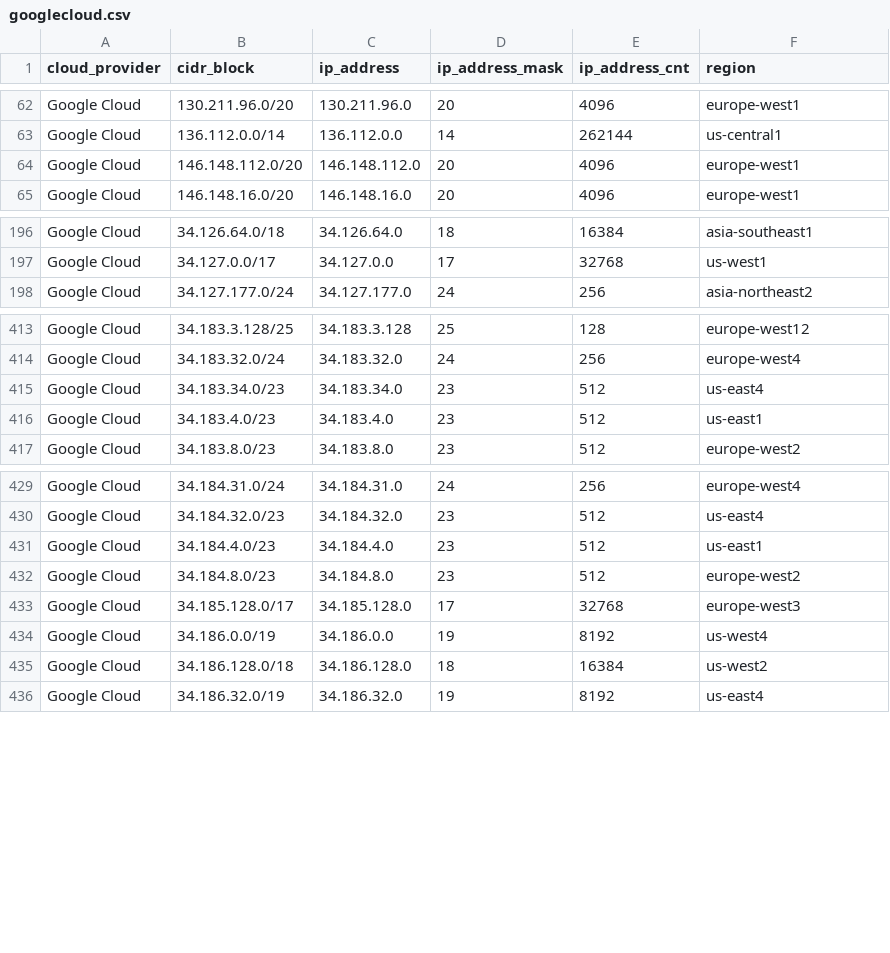
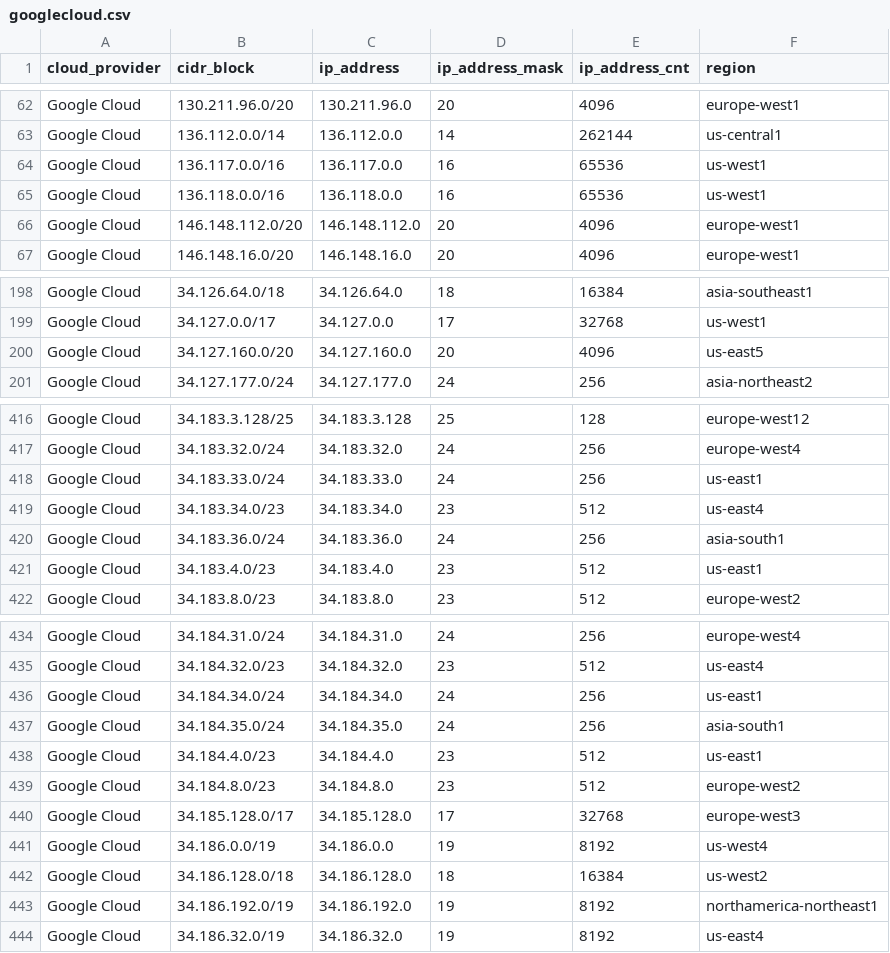
Before and after one commit to tobilg/public-cloud-provider-ip-ranges, a CSV file: data/providers/googlecloud.csv, drawn as a sheet; only a part is shown, gaps mark what is left out; the diff covers the shown part only.

Commit message:
[no ci] Data update on 2025-08-24T04:09:20

```diff
--- a/data/providers/googlecloud.csv
+++ b/data/providers/googlecloud.csv
@@ -63,2 +63,4 @@ Google Cloud,130.211.96.0/20,130.211.96.0,20,4096,europe-west1
 Google Cloud,136.112.0.0/14,136.112.0.0,14,262144,us-central1
+Google Cloud,136.117.0.0/16,136.117.0.0,16,65536,us-west1
+Google Cloud,136.118.0.0/16,136.118.0.0,16,65536,us-west1
 Google Cloud,146.148.112.0/20,146.148.112.0,20,4096,europe-west1
@@ -197,2 +199,3 @@ Google Cloud,34.126.64.0/18,34.126.64.0,18,16384,asia-southeast1
 Google Cloud,34.127.0.0/17,34.127.0.0,17,32768,us-west1
+Google Cloud,34.127.160.0/20,34.127.160.0,20,4096,us-east5
 Google Cloud,34.127.177.0/24,34.127.177.0,24,256,asia-northeast2
@@ -414,3 +417,5 @@ Google Cloud,34.183.3.128/25,34.183.3.128,25,128,europe-west12
 Google Cloud,34.183.32.0/24,34.183.32.0,24,256,europe-west4
+Google Cloud,34.183.33.0/24,34.183.33.0,24,256,us-east1
 Google Cloud,34.183.34.0/23,34.183.34.0,23,512,us-east4
+Google Cloud,34.183.36.0/24,34.183.36.0,24,256,asia-south1
 Google Cloud,34.183.4.0/23,34.183.4.0,23,512,us-east1
@@ -430,2 +435,4 @@ Google Cloud,34.184.31.0/24,34.184.31.0,24,256,europe-west4
 Google Cloud,34.184.32.0/23,34.184.32.0,23,512,us-east4
+Google Cloud,34.184.34.0/24,34.184.34.0,24,256,us-east1
+Google Cloud,34.184.35.0/24,34.184.35.0,24,256,asia-south1
 Google Cloud,34.184.4.0/23,34.184.4.0,23,512,us-east1
@@ -435,2 +442,3 @@ Google Cloud,34.186.0.0/19,34.186.0.0,19,8192,us-west4
 Google Cloud,34.186.128.0/18,34.186.128.0,18,16384,us-west2
+Google Cloud,34.186.192.0/19,34.186.192.0,19,8192,northamerica-northeast1
 Google Cloud,34.186.32.0/19,34.186.32.0,19,8192,us-east4
```
Also changed, not shown: 1 added row elsewhere in this file, data/providers/aws.csv, 8 other files.
